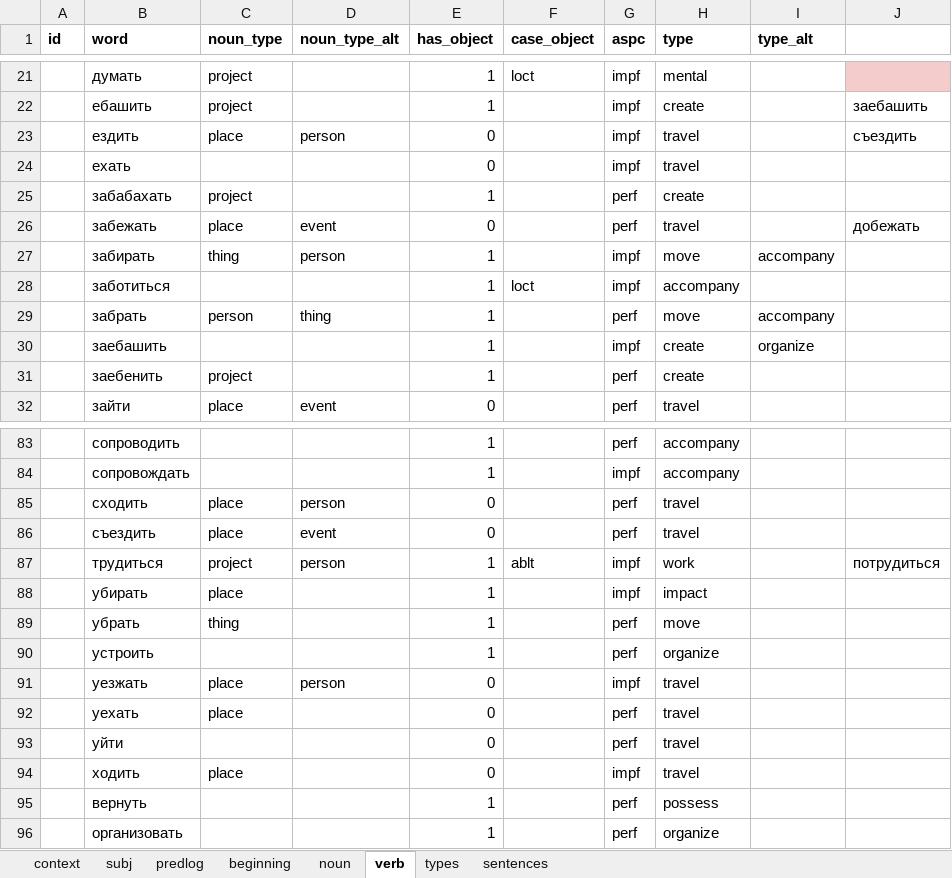
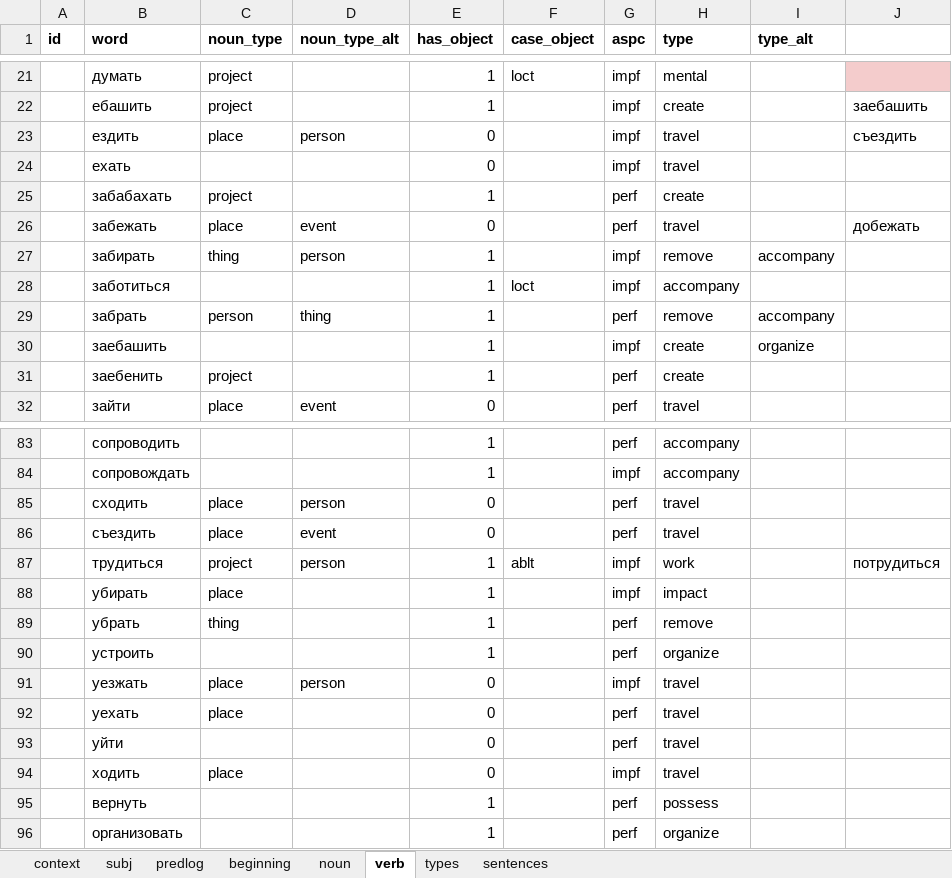
Before and after one commit to dartungar/otmazy-bot, an Excel workbook: otmazy_words.xlsx, sheet verb, drawn as a sheet; only a part is shown, gaps mark what is left out; values as stored, in another font and other column widths than the file's, no borders; charts and pictures not drawn; the diff names each change by its address in the sheet, - before the commit and + after, or states it on an @@ line.

```diff
--- a/otmazy_words.xlsx (sheet verb)
+++ b/otmazy_words.xlsx (sheet verb)
-H27 (type): move
+H27 (type): remove
-H29 (type): move
+H29 (type): remove
-H89 (type): move
+H89 (type): remove
```
Also changed, not shown: sheet noun, sheet types, 3 other files.
